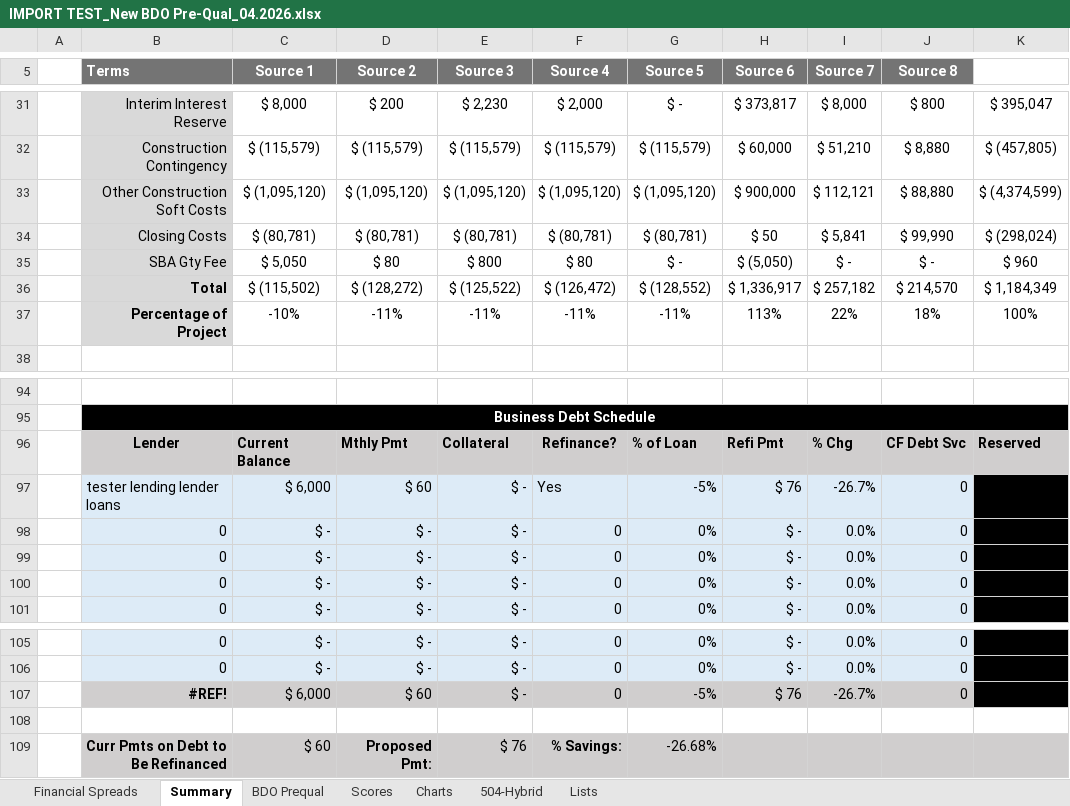
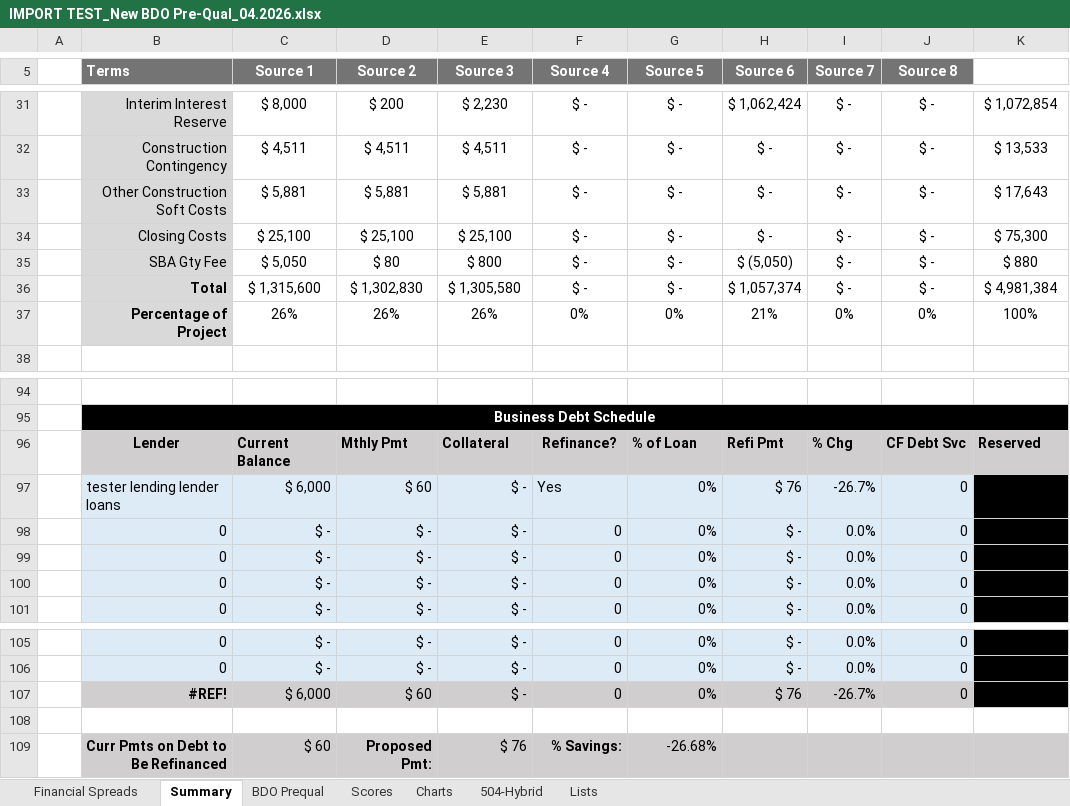
Before and after one commit to srachal-tectonic/BDO-App, an Excel workbook: sheets/IMPORT TEST_New BDO Pre-Qual_04.2026.xlsx, sheet Summary, drawn as a sheet; only a part is shown, gaps mark what is left out; values as stored, in another font and other column widths than the file's, no borders; conditional formats and table styles not drawn; removed rows and columns are numbered as before the commit, all else as after; the diff covers the shown part only; the diff names each change by its address in the sheet, - before the commit and + after, or states it on an @@ line.

```diff
--- a/sheets/IMPORT TEST_New BDO Pre-Qual_04.2026.xlsx (sheet Summary)
+++ b/sheets/IMPORT TEST_New BDO Pre-Qual_04.2026.xlsx (sheet Summary)
-F31 (Source 4): $ 2,000
+F31 (Source 4): $ -
-H31 (Source 6): $ 373,817
+H31 (Source 6): $ 1,062,424
-I31 (Source 7): $ 8,000
+I31 (Source 7): $ -
-J31 (Source 8): $ 800
+J31 (Source 8): $ -
-K31: $ 395,047
+K31: $ 1,072,854
-row 32:  | Construction Contingency | $ (115,579) | $ (115,579) | $ (115,579) | $ (115,579) | $ (115,579) | $ 60,000 | $ 51,210 | $ 8,880 | $ (457,805)
-row 33:  | Other Construction Soft Costs | $ (1,095,120) | $ (1,095,120) | $ (1,095,120) | $ (1,095,120) | $ (1,095,120) | $ 900,000 | $ 112,121 | $ 88,880 | $ (4,374,599)
-row 34:  | Closing Costs | $ (80,781) | $ (80,781) | $ (80,781) | $ (80,781) | $ (80,781) | $ 50 | $ 5,841 | $ 99,990 | $ (298,024)
+row 32:  | Construction Contingency | $ 4,511 | $ 4,511 | $ 4,511 | $ - | $ - | $ - | $ - | $ - | $ 13,533
+row 33:  | Other Construction Soft Costs | $ 5,881 | $ 5,881 | $ 5,881 | $ - | $ - | $ - | $ - | $ - | $ 17,643
+row 34:  | Closing Costs | $ 25,100 | $ 25,100 | $ 25,100 | $ - | $ - | $ - | $ - | $ - | $ 75,300
-F35 (Source 4): $ 80
+F35 (Source 4): $ -
-K35: $ 960
+K35: $ 880
-row 36:  | Total | $ (115,502) | $ (128,272) | $ (125,522) | $ (126,472) | $ (128,552) | $ 1,336,917 | $ 257,182 | $ 214,570 | $ 1,184,349
-row 37:  | Percentage of Project | -10% | -11% | -11% | -11% | -11% | 113% | 22% | 18% | 100%
+row 36:  | Total | $ 1,315,600 | $ 1,302,830 | $ 1,305,580 | $ - | $ - | $ 1,057,374 | $ - | $ - | $ 4,981,384
+row 37:  | Percentage of Project | 26% | 26% | 26% | 0% | 0% | 21% | 0% | 0% | 100%
-G97 (Source 5): -5%
+G97 (Source 5): 0%
-G107 (Source 5): -5%
+G107 (Source 5): 0%
```
Also changed, not shown: 19 added rows, 19 removed rows and 15 edited cells elsewhere in this sheet, sheet BDO Prequal, sheet Charts, sheet Financial Spreads, 3 other files.
